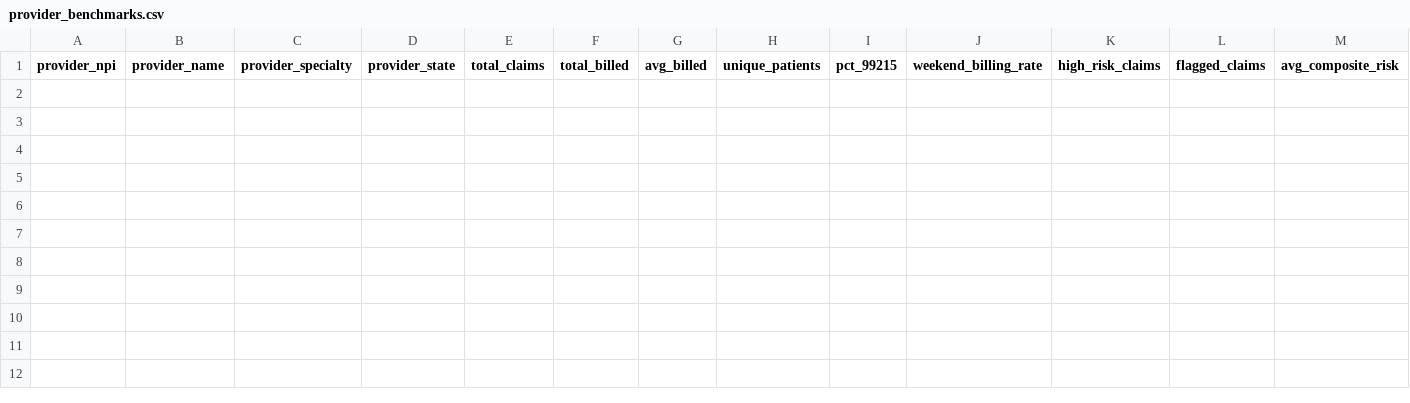
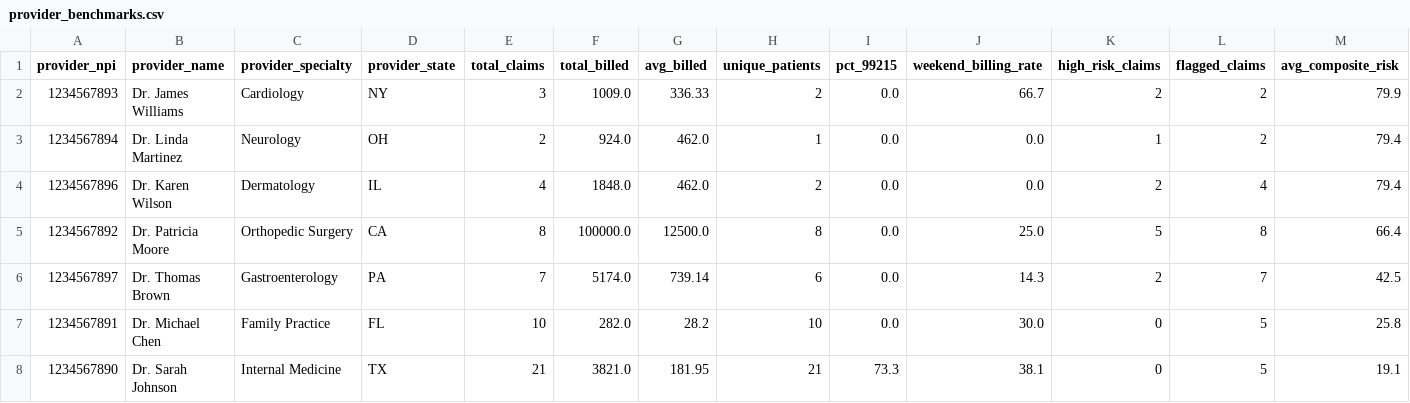
Before and after one commit to Ramachandran-Kumar/mediaguard-ai, a CSV file: output/provider_benchmarks.csv, drawn as a sheet; only a part is shown; rows hold the shown columns only; the diff names each change by its address in the sheet, - before the commit and + after, or states it on an @@ line.

```diff
--- a/output/provider_benchmarks.csv
+++ b/output/provider_benchmarks.csv
+row 2: 1234567893 | Dr. James Williams | Cardiology | NY | 3 | 1009.0 | 336.33 | 2 | 0.0 | 66.7 | 2 | 2 | 79.9
+row 3: 1234567894 | Dr. Linda Martinez | Neurology | OH | 2 | 924.0 | 462.0 | 1 | 0.0 | 0.0 | 1 | 2 | 79.4
+row 4: 1234567896 | Dr. Karen Wilson | Dermatology | IL | 4 | 1848.0 | 462.0 | 2 | 0.0 | 0.0 | 2 | 4 | 79.4
+row 5: 1234567892 | Dr. Patricia Moore | Orthopedic Surgery | CA | 8 | 100000.0 | 12500.0 | 8 | 0.0 | 25.0 | 5 | 8 | 66.4
+row 6: 1234567897 | Dr. Thomas Brown | Gastroenterology | PA | 7 | 5174.0 | 739.14 | 6 | 0.0 | 14.3 | 2 | 7 | 42.5
+row 7: 1234567891 | Dr. Michael Chen | Family Practice | FL | 10 | 282.0 | 28.2 | 10 | 0.0 | 30.0 | 0 | 5 | 25.8
+row 8: 1234567890 | Dr. Sarah Johnson | Internal Medicine | TX | 21 | 3821.0 | 181.95 | 21 | 73.3 | 38.1 | 0 | 5 | 19.1
```
Also changed, not shown: output/fwa_ai_report.csv, 23 other files.
